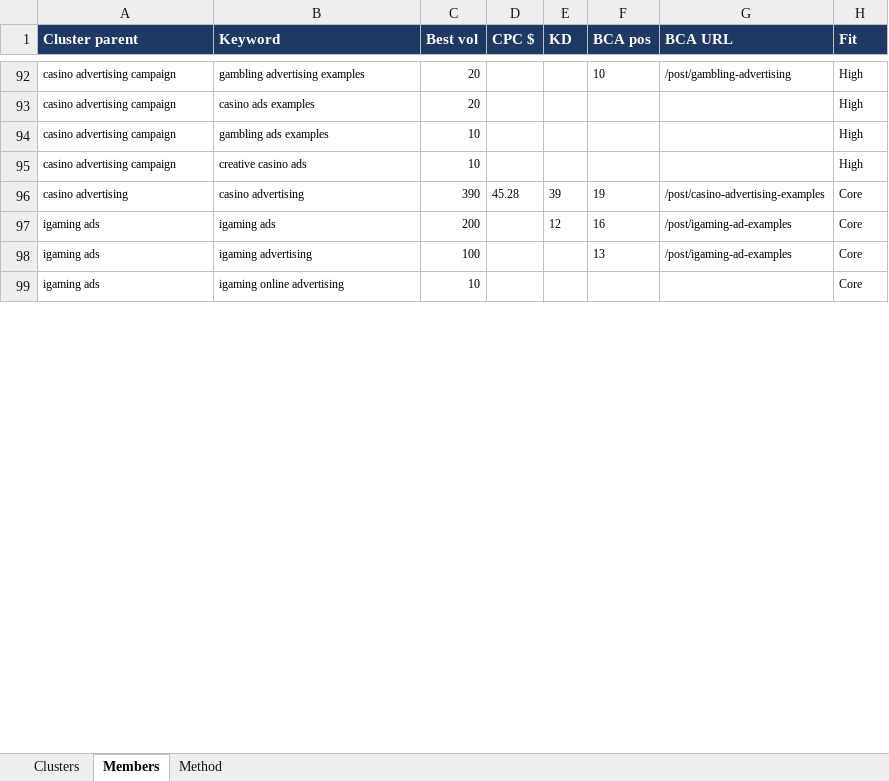
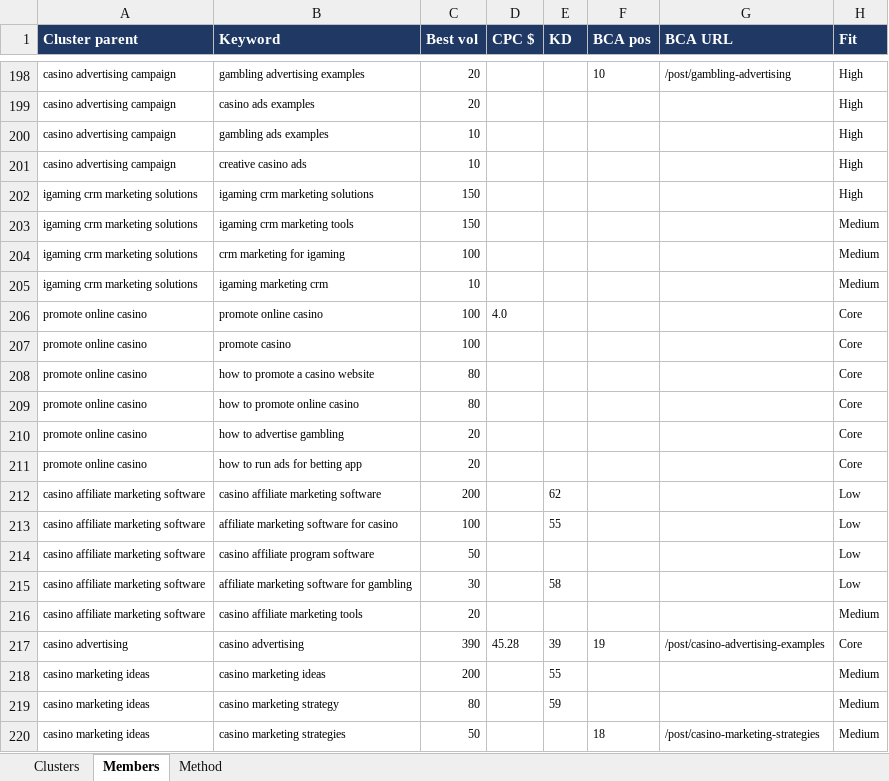
Before and after one commit to emmanuel518/SEO, an Excel workbook: igaming/clusters.xlsx, sheet Members, drawn as a sheet; only a part is shown, gaps mark what is left out; the shorter side is filled out with more unchanged rows; values as stored, in another font and other column widths than the file's, no borders; the diff covers the shown part only; the diff names each change by its address in the sheet, - before the commit and + after, or states it on an @@ line.

```diff
--- a/igaming/clusters.xlsx (sheet Members)
+++ b/igaming/clusters.xlsx (sheet Members)
@@ row 125 moved to row 202: igaming crm marketing solutions @@
+row 203: igaming crm marketing solutions | igaming crm marketing tools | 150 |  |  |  |  | Medium
+row 204: igaming crm marketing solutions | crm marketing for igaming | 100 |  |  |  |  | Medium
+row 205: igaming crm marketing solutions | igaming marketing crm | 10 |  |  |  |  | Medium
@@ row 80 moved to row 206: promote online casino @@
@@ row 81 moved to row 207: promote online casino @@
@@ row 82 moved to row 208: promote online casino @@
@@ row 83 moved to row 209: promote online casino @@
@@ row 84 moved to row 210: promote online casino @@
@@ row 85 moved to row 211: promote online casino @@
+row 212: casino affiliate marketing software | casino affiliate marketing software | 200 |  | 62 |  |  | Low
+row 213: casino affiliate marketing software | affiliate marketing software for casino | 100 |  | 55 |  |  | Low
+row 214: casino affiliate marketing software | casino affiliate program software | 50 |  |  |  |  | Low
+row 215: casino affiliate marketing software | affiliate marketing software for gambling | 30 |  | 58 |  |  | Low
+row 216: casino affiliate marketing software | casino affiliate marketing tools | 20 |  |  |  |  | Medium
+row 218: casino marketing ideas | casino marketing ideas | 200 |  | 55 |  |  | Medium
+row 219: casino marketing ideas | casino marketing strategy | 80 |  | 59 |  |  | Medium
+row 220: casino marketing ideas | casino marketing strategies | 50 |  |  | 18 | /post/casino-marketing-strategies | Medium
```
Also changed, not shown: 190 added rows, 7 removed rows, 12 moved rows and 5 edited cells elsewhere in this sheet, sheet Clusters, 4 other files.
